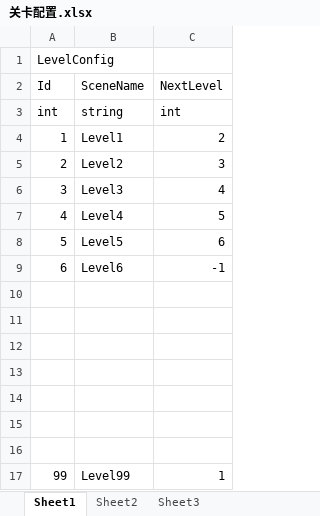
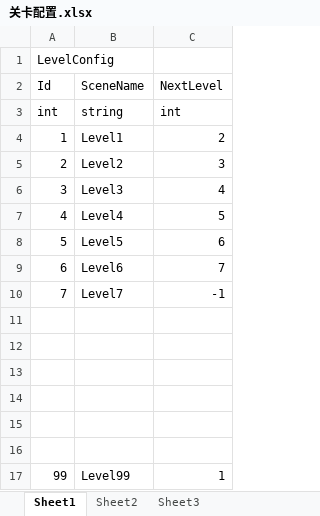
Before and after one commit to xiahogzhi/ProjectJam, an Excel workbook: 配置/关卡配置.xlsx, sheet Sheet1, drawn as a sheet; values as stored, in another font and other column widths than the file's, no borders; the diff names each change by its address in the sheet, - before the commit and + after, or states it on an @@ line.

Commit message:
level7

```diff
--- a/配置/关卡配置.xlsx (sheet Sheet1)
+++ b/配置/关卡配置.xlsx (sheet Sheet1)
-C9 (NextLevel): -1
+C9 (NextLevel): 7
-row 10: (empty)
+row 10: 7 | Level7 | -1
```
Also changed, not shown: 4 other files.
